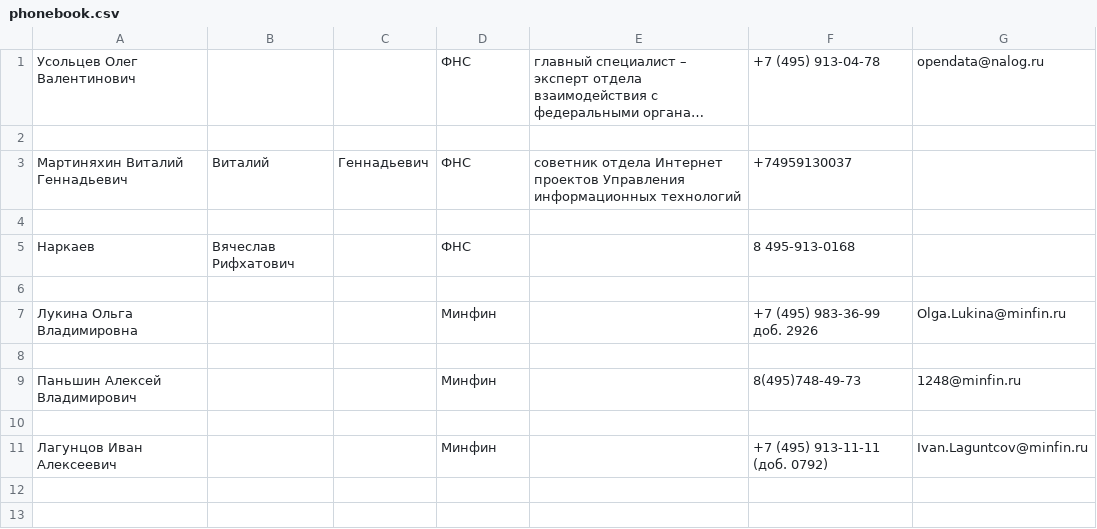
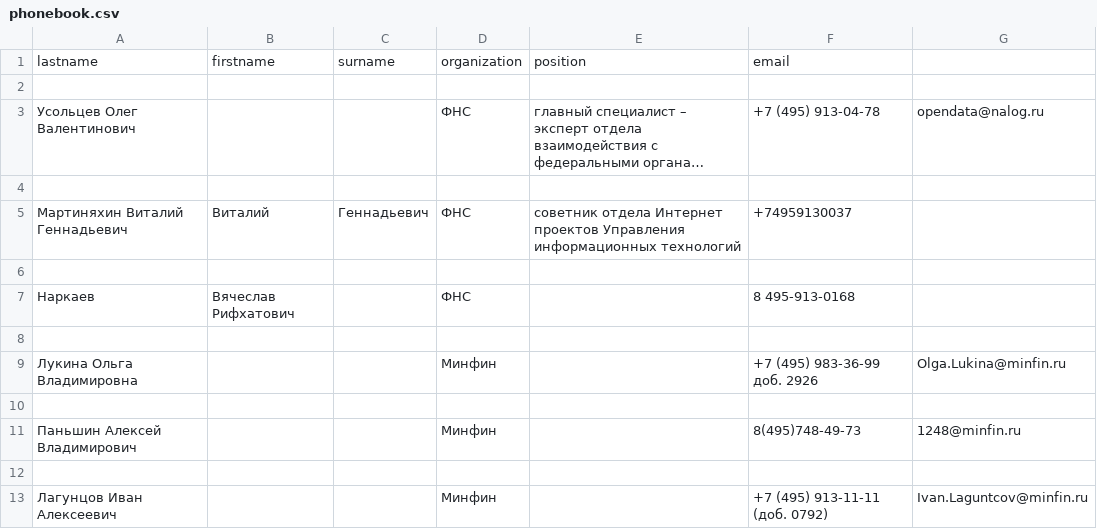
Before and after one commit to AleksandrTheFirst/Project-1, a CSV file: phonebook.csv, drawn as a sheet; long unchanged cells end in …; the diff names each change by its address in the sheet, - before the commit and + after, or states it on an @@ line.

Commit message:
Update phonebook.csv

```diff
--- a/phonebook.csv
+++ b/phonebook.csv
+row 1: lastname | firstname | surname | organization | position | email
+row 2: (empty)
```
